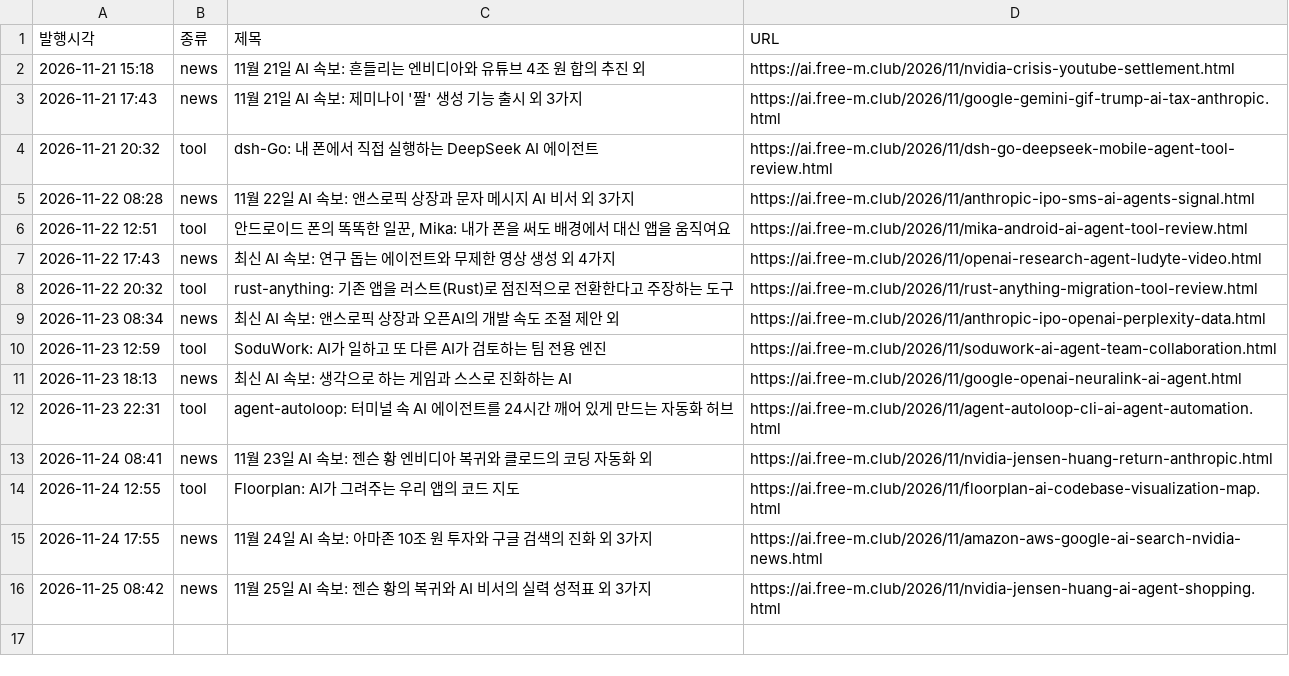
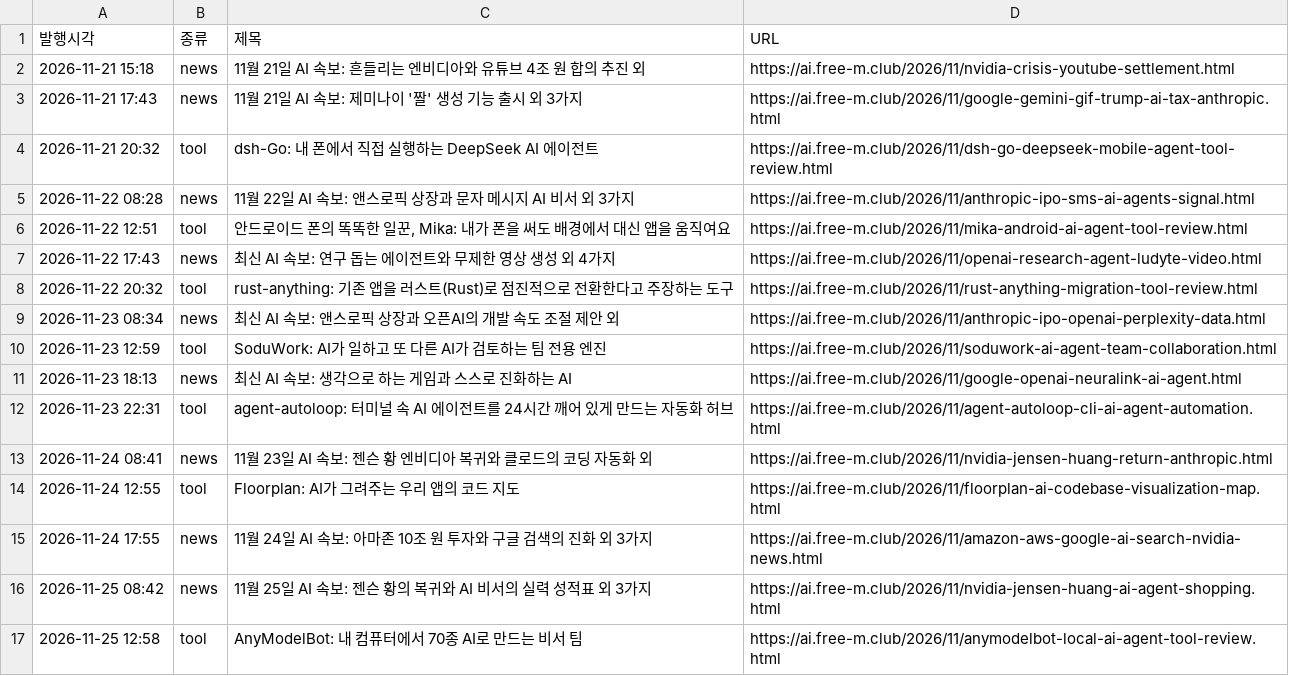
Before and after one commit to tjstkd-cell/maeil-ai, a CSV file: data/publish_log.csv, drawn as a sheet; the diff names each change by its address in the sheet, - before the commit and + after, or states it on an @@ line.

```diff
--- a/data/publish_log.csv
+++ b/data/publish_log.csv
+row 17: 2026-11-25 12:58 | tool | AnyModelBot: 내 컴퓨터에서 70종 AI로 만드는 비서 팀 | https://ai.free-m.club/2026/11/anymodelbot-local-ai-agent-tool-review.html
```
Also changed, not shown: 1 other file.
